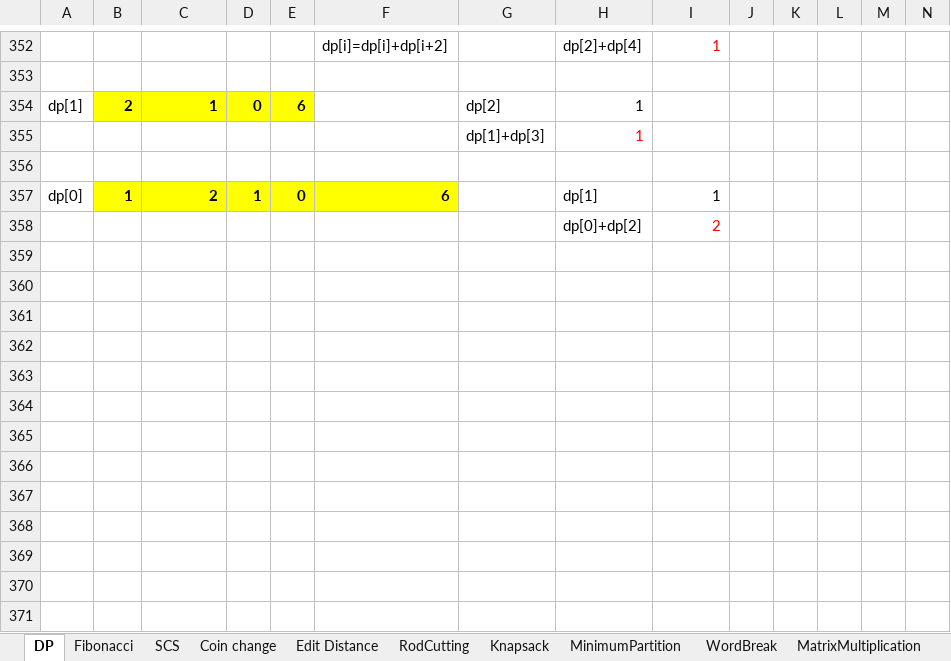
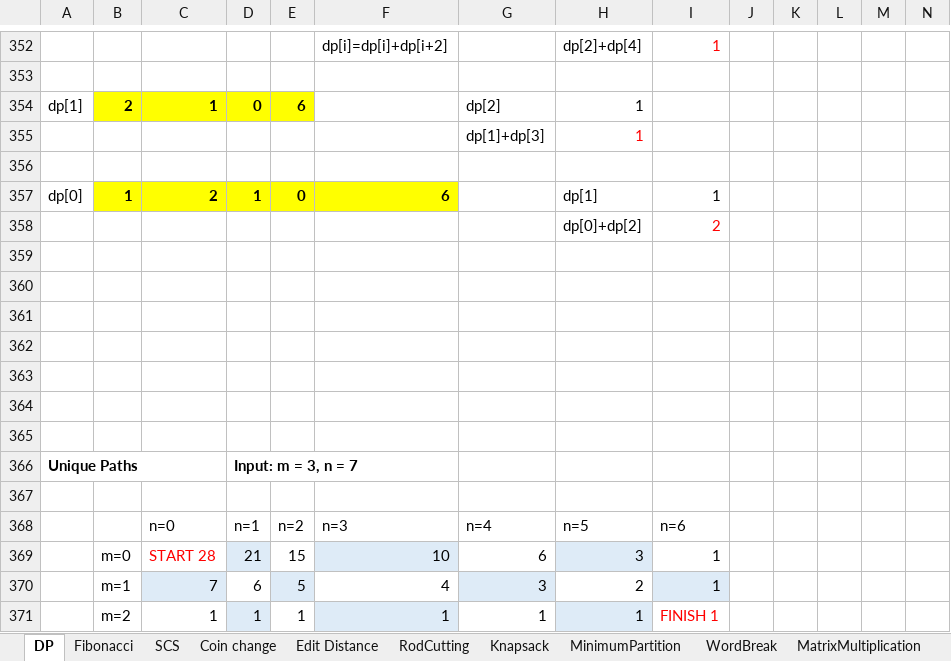
Before and after one commit to backstreetbrogrammer/08_DynamicProgramming, an Excel workbook: DP.xlsx, sheet DP, drawn as a sheet; only a part is shown, gaps mark what is left out; values as stored, in another font and other column widths than the file's, no borders; rows hold the shown columns only; the diff names each change by its address in the sheet, - before the commit and + after, or states it on an @@ line.

```diff
--- a/DP.xlsx (sheet DP)
+++ b/DP.xlsx (sheet DP)
+row 359: (empty)
+row 360: (empty)
+row 361: (empty)
+row 362: (empty)
+row 363: (empty)
+row 364: (empty)
+row 365: (empty)
+row 366: Unique Paths |  |  | Input: m = 3, n = 7
+row 367: (empty)
+row 368:  |  | n=0 | n=1 | n=2 | n=3 | n=4 | n=5 | n=6
+row 369:  | m=0 | START 28 | 21 | 15 | 10 | 6 | 3 | 1
+row 370:  | m=1 | 7 | 6 | 5 | 4 | 3 | 2 | 1
+row 371:  | m=2 | 1 | 1 | 1 | 1 | 1 | 1 | FINISH 1
```
Also changed, not shown: 2 other files.
